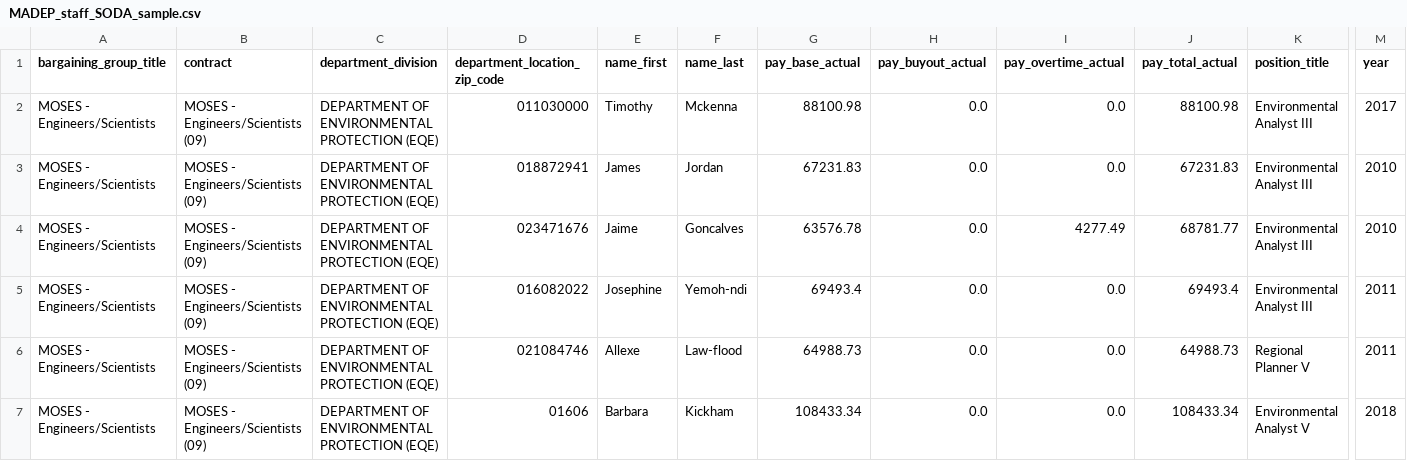
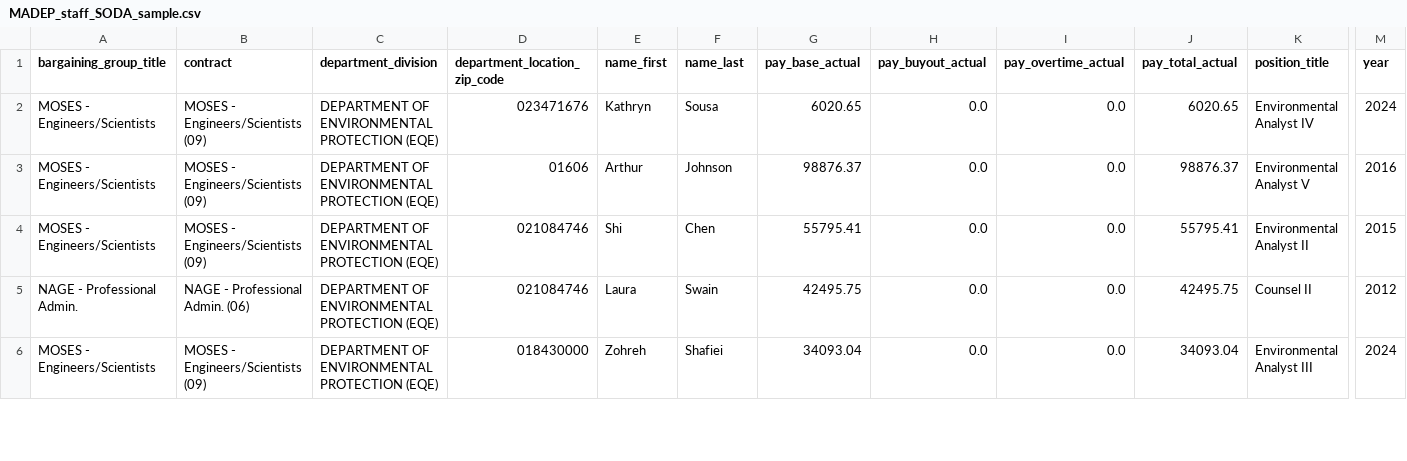
Before and after one commit to nesanders/MAenvironmentaldata, a CSV file: docs/data/MADEP_staff_SODA_sample.csv, drawn as a sheet; only a part is shown, gaps mark what is left out; removed rows and columns are numbered as before the commit, all else as after; rows hold the shown columns only; the diff covers the shown part only; the diff names each change by its address in the sheet, - before the commit and + after, or states it on an @@ line.

```diff
--- a/docs/data/MADEP_staff_SODA_sample.csv
+++ b/docs/data/MADEP_staff_SODA_sample.csv
-D2 (department_location_zip_code): 011030000
+D2 (department_location_zip_code): 023471676
-E2 (name_first): Timothy
+E2 (name_first): Kathryn
-F2 (name_last): Mckenna
+F2 (name_last): Sousa
-G2 (pay_base_actual): 88100.98
+G2 (pay_base_actual): 6020.65
-J2 (pay_total_actual): 88100.98
+J2 (pay_total_actual): 6020.65
-K2 (position_title): Environmental Analyst III
+K2 (position_title): Environmental Analyst IV
-M2 (year): 2017
+M2 (year): 2024
-D3 (department_location_zip_code): 018872941
+D3 (department_location_zip_code): 01606
-E3 (name_first): James
+E3 (name_first): Arthur
-F3 (name_last): Jordan
+F3 (name_last): Johnson
-G3 (pay_base_actual): 67231.83
+G3 (pay_base_actual): 98876.37
-J3 (pay_total_actual): 67231.83
+J3 (pay_total_actual): 98876.37
-K3 (position_title): Environmental Analyst III
+K3 (position_title): Environmental Analyst V
-M3 (year): 2010
+M3 (year): 2016
-row 4: MOSES - Engineers/Scientists | MOSES - Engineers/Scientists (09) | DEPARTMENT OF ENVIRONMENTAL PROTECTION (EQE) | 023471676 | Jaime | Goncalves | 63576.78 | 0.0 | 4277.49 | 68781.77 | Environmental Analyst III | 2010
-D4 (department_location_zip_code): 016082022
+D4 (department_location_zip_code): 021084746
-E4 (name_first): Josephine
+E4 (name_first): Shi
-F4 (name_last): Yemoh-ndi
+F4 (name_last): Chen
-G4 (pay_base_actual): 69493.4
+G4 (pay_base_actual): 55795.41
-J4 (pay_total_actual): 69493.4
+J4 (pay_total_actual): 55795.41
-K4 (position_title): Environmental Analyst III
+K4 (position_title): Environmental Analyst II
-M4 (year): 2011
+M4 (year): 2015
-row 6: MOSES - Engineers/Scientists | MOSES - Engineers/Scientists (09) | DEPARTMENT OF ENVIRONMENTAL PROTECTION (EQE) | 021084746 | Allexe | Law-flood | 64988.73 | 0.0 | 0.0 | 64988.73 | Regional Planner V | 2011
+row 5: NAGE - Professional Admin. | NAGE - Professional Admin. (06) | DEPARTMENT OF ENVIRONMENTAL PROTECTION (EQE) | 021084746 | Laura | Swain | 42495.75 | 0.0 | 0.0 | 42495.75 | Counsel II | 2012
-D6 (department_location_zip_code): 01606
+D6 (department_location_zip_code): 018430000
-E6 (name_first): Barbara
+E6 (name_first): Zohreh
-F6 (name_last): Kickham
+F6 (name_last): Shafiei
-G6 (pay_base_actual): 108433.34
+G6 (pay_base_actual): 34093.04
-J6 (pay_total_actual): 108433.34
+J6 (pay_total_actual): 34093.04
-K6 (position_title): Environmental Analyst V
+K6 (position_title): Environmental Analyst III
-M6 (year): 2018
+M6 (year): 2024
```
Also changed, not shown: 1 added row and 28 edited cells elsewhere in this file, docs/data/EEADP_CSO_sample.csv, docs/data/EEADP_drinkingWater_annual_sample.csv, 20 other files.
